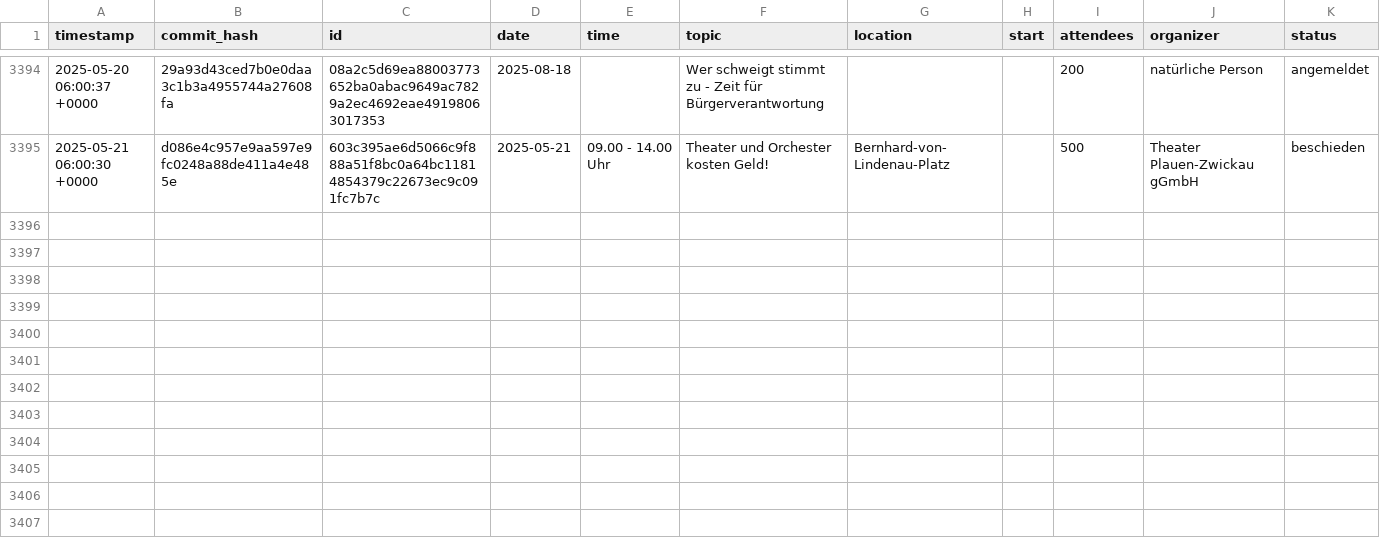
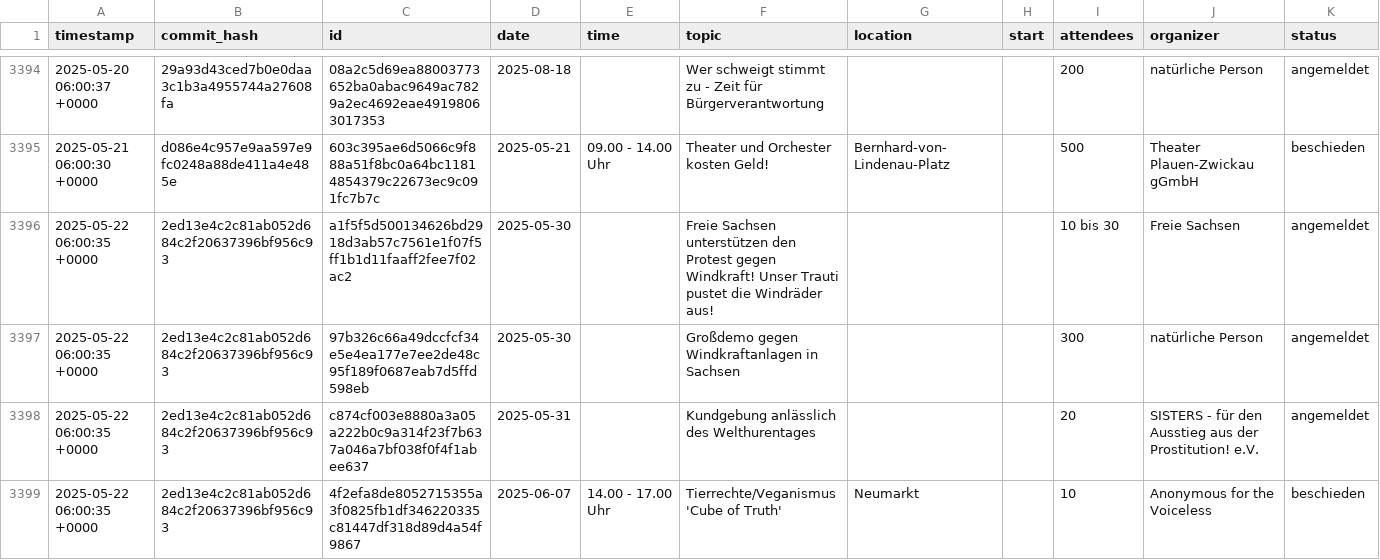
Before and after one commit to kiliankoe/versammlungen-in-dresden, a CSV file: assemblies.csv, drawn as a sheet; only a part is shown, gaps mark what is left out; the diff names each change by its address in the sheet, - before the commit and + after, or states it on an @@ line.

```diff
--- a/assemblies.csv
+++ b/assemblies.csv
+row 3396: 2025-05-22 06:00:35 +0000 | 2ed13e4c2c81ab052d684c2f20637396bf956c93 | a1f5f5d500134626bd2918d3ab57c7561e1f07f5ff1b1d11faaff2fee7f02ac2 | 2025-05-30 |  | Freie Sachsen unterstützen den Protest gegen Windkraft! Unser Trauti pustet die Windräder aus! |  |  | 10 bis 30 | Freie Sachsen | angemeldet
+row 3397: 2025-05-22 06:00:35 +0000 | 2ed13e4c2c81ab052d684c2f20637396bf956c93 | 97b326c66a49dccfcf34e5e4ea177e7ee2de48c95f189f0687eab7d5ffd598eb | 2025-05-30 |  | Großdemo gegen Windkraftanlagen in Sachsen |  |  | 300 | natürliche Person | angemeldet
+row 3398: 2025-05-22 06:00:35 +0000 | 2ed13e4c2c81ab052d684c2f20637396bf956c93 | c874cf003e8880a3a05a222b0c9a314f23f7b637a046a7bf038f0f4f1abee637 | 2025-05-31 |  | Kundgebung anlässlich des Welthurentages |  |  | 20 | SISTERS - für den Ausstieg aus der Prostitution! e.V. | angemeldet
+row 3399: 2025-05-22 06:00:35 +0000 | 2ed13e4c2c81ab052d684c2f20637396bf956c93 | 4f2efa8de8052715355a3f0825fb1df346220335c81447df318d89d4a54f9867 | 2025-06-07 | 14.00 - 17.00 Uhr | Tierrechte/Veganismus 'Cube of Truth' | Neumarkt |  | 10 | Anonymous for the Voiceless | beschieden
```
